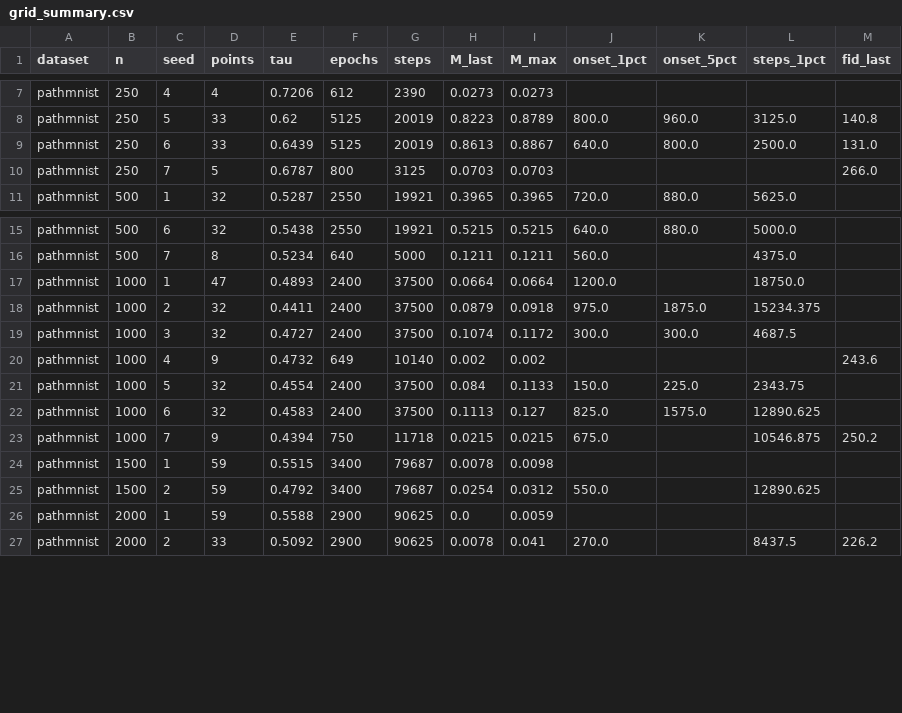
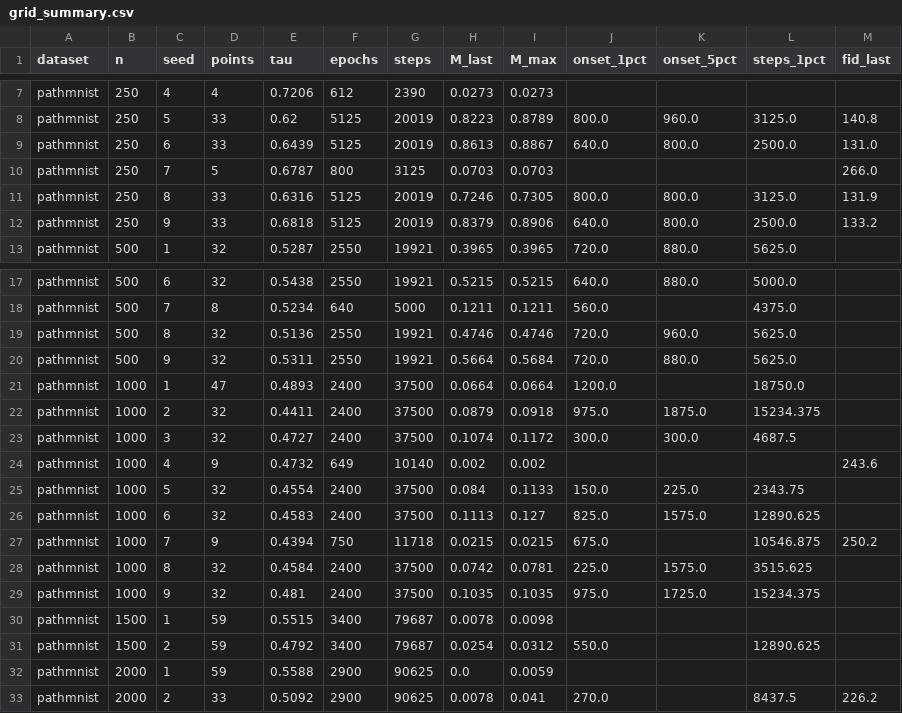
Before and after one commit to wyw-yy/medmem-law, a CSV file: results/grid_summary.csv, drawn as a sheet; only a part is shown, gaps mark what is left out; the diff names each change by its address in the sheet, - before the commit and + after, or states it on an @@ line.

```diff
--- a/results/grid_summary.csv
+++ b/results/grid_summary.csv
+row 11: pathmnist | 250 | 8 | 33 | 0.6316 | 5125 | 20019 | 0.7246 | 0.7305 | 800.0 | 800.0 | 3125.0 | 131.9
+row 12: pathmnist | 250 | 9 | 33 | 0.6818 | 5125 | 20019 | 0.8379 | 0.8906 | 640.0 | 800.0 | 2500.0 | 133.2
+row 19: pathmnist | 500 | 8 | 32 | 0.5136 | 2550 | 19921 | 0.4746 | 0.4746 | 720.0 | 960.0 | 5625.0
+row 20: pathmnist | 500 | 9 | 32 | 0.5311 | 2550 | 19921 | 0.5664 | 0.5684 | 720.0 | 880.0 | 5625.0
+row 28: pathmnist | 1000 | 8 | 32 | 0.4584 | 2400 | 37500 | 0.0742 | 0.0781 | 225.0 | 1575.0 | 3515.625
+row 29: pathmnist | 1000 | 9 | 32 | 0.481 | 2400 | 37500 | 0.1035 | 0.1035 | 975.0 | 1725.0 | 15234.375
```
Also changed, not shown: results/r_fit_points.csv, results/r_summary.csv, 34 other files.
